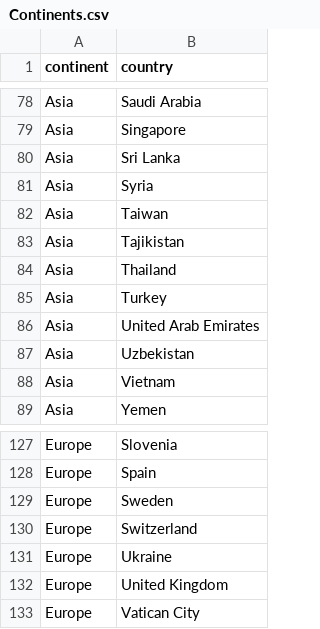
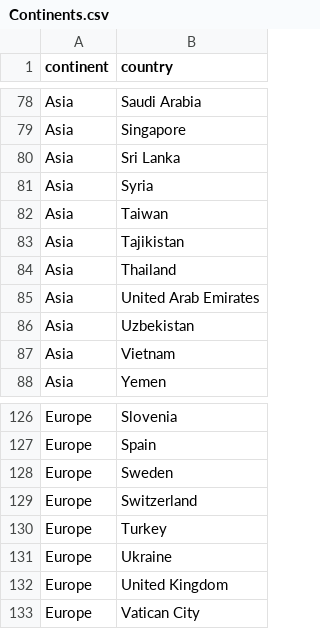
Before and after one commit to timleeman/ST344GroupProject, a CSV file: Data/Continents.csv, drawn as a sheet; only a part is shown, gaps mark what is left out; removed rows and columns are numbered as before the commit, all else as after; the diff names each change by its address in the sheet, - before the commit and + after, or states it on an @@ line.

Commit message:
Change Turkey to be in Europe
We want to consider Turkey as part of Europe for our report so we change the continents csv to reflect this

```diff
--- a/Data/Continents.csv
+++ b/Data/Continents.csv
-row 85: Asia | Turkey
+row 130: Europe | Turkey
```
